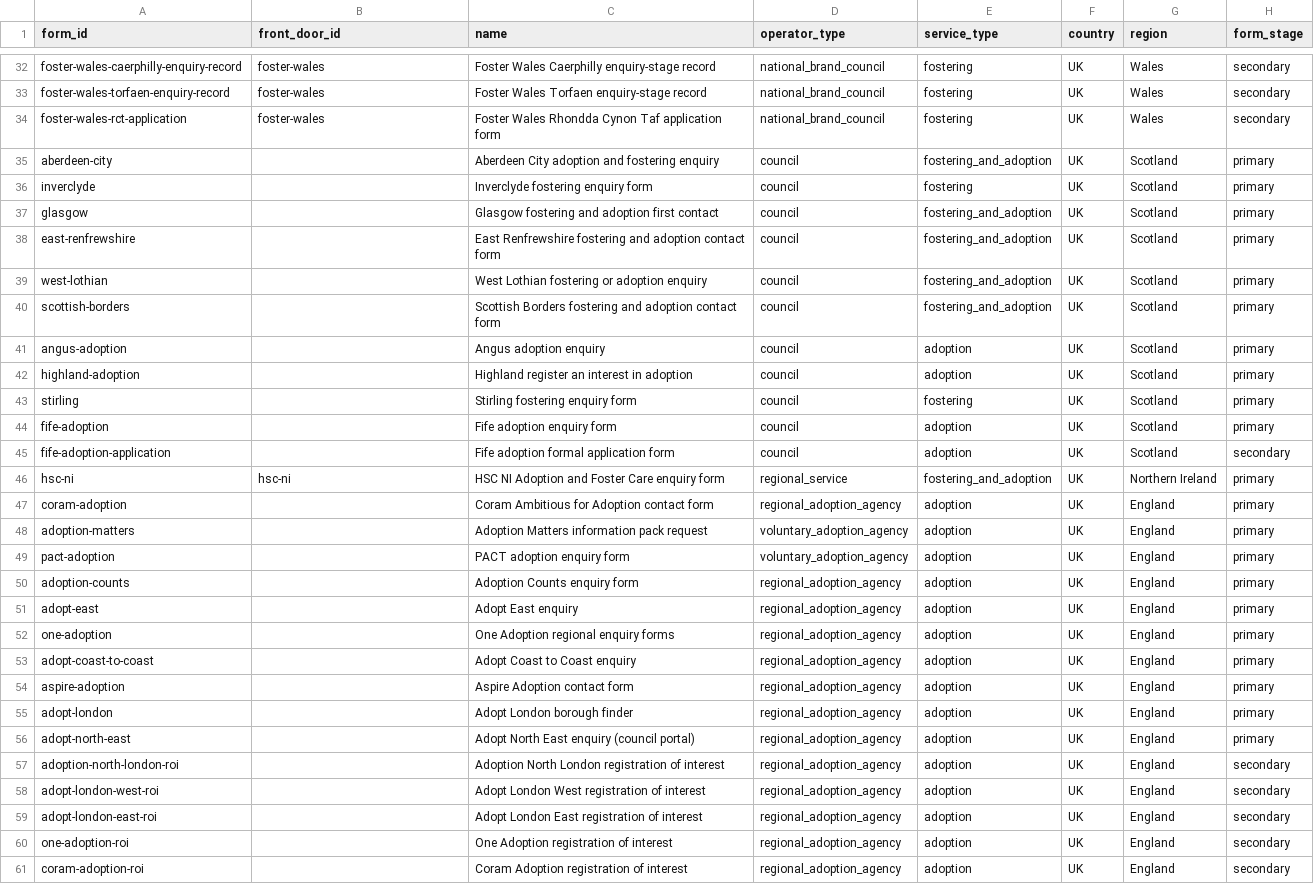
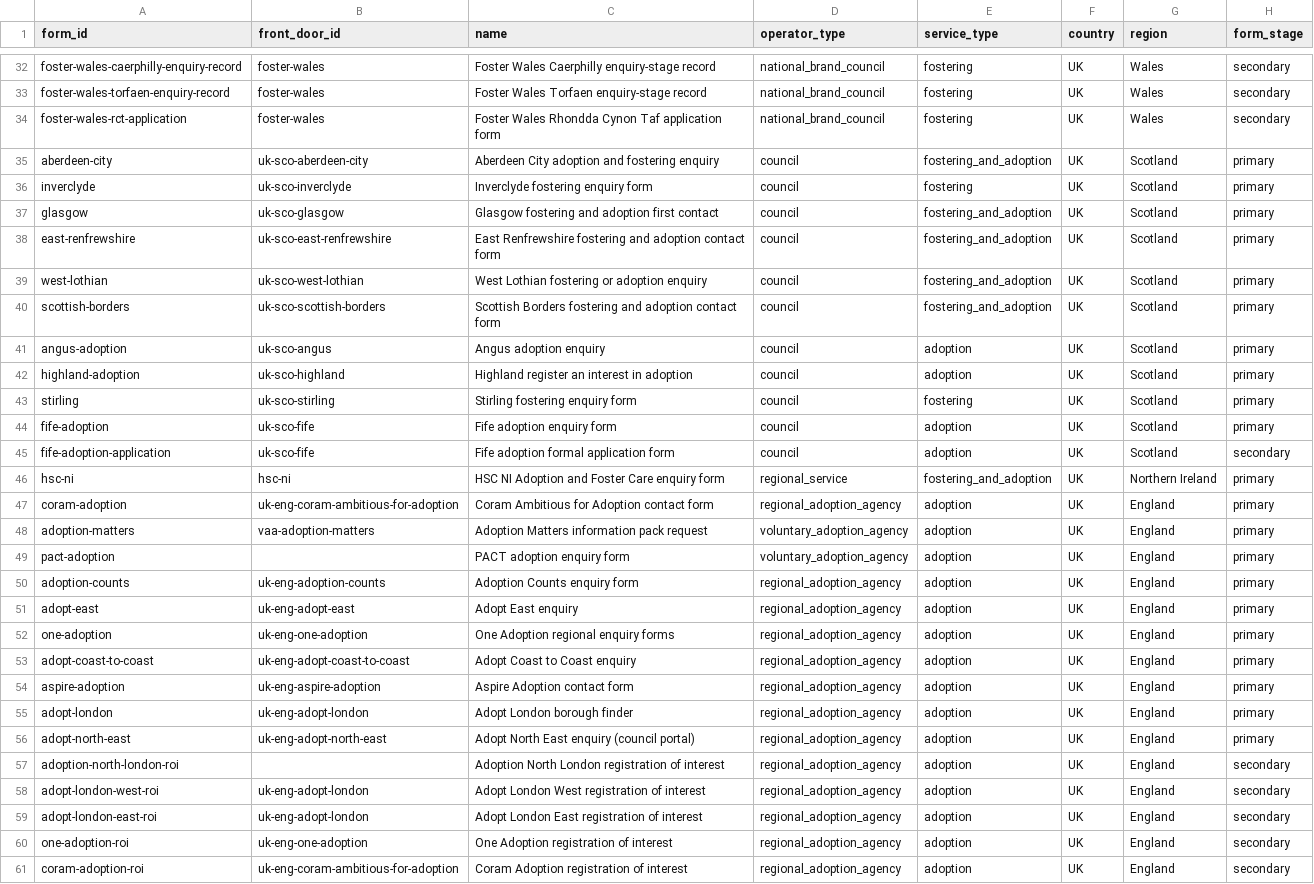
Before and after one commit to jamiegannaway/kinderform, a CSV file: census/forms.csv, drawn as a sheet; only a part is shown, gaps mark what is left out; the diff covers the shown part only; the diff names each change by its address in the sheet, - before the commit and + after, or states it on an @@ line.

```diff
--- a/census/forms.csv
+++ b/census/forms.csv
-B35 (front_door_id): (empty)
+B35 (front_door_id): uk-sco-aberdeen-city
-B36 (front_door_id): (empty)
+B36 (front_door_id): uk-sco-inverclyde
-B37 (front_door_id): (empty)
+B37 (front_door_id): uk-sco-glasgow
-B38 (front_door_id): (empty)
+B38 (front_door_id): uk-sco-east-renfrewshire
-B39 (front_door_id): (empty)
+B39 (front_door_id): uk-sco-west-lothian
-B40 (front_door_id): (empty)
+B40 (front_door_id): uk-sco-scottish-borders
-B41 (front_door_id): (empty)
+B41 (front_door_id): uk-sco-angus
-B42 (front_door_id): (empty)
+B42 (front_door_id): uk-sco-highland
-B43 (front_door_id): (empty)
+B43 (front_door_id): uk-sco-stirling
-B44:B45 (front_door_id): (empty)
+B44:B45 (front_door_id): uk-sco-fife
-B47 (front_door_id): (empty)
+B47 (front_door_id): uk-eng-coram-ambitious-for-adoption
-B48 (front_door_id): (empty)
+B48 (front_door_id): vaa-adoption-matters
-B50 (front_door_id): (empty)
+B50 (front_door_id): uk-eng-adoption-counts
-B51 (front_door_id): (empty)
+B51 (front_door_id): uk-eng-adopt-east
-B52 (front_door_id): (empty)
+B52 (front_door_id): uk-eng-one-adoption
-B53 (front_door_id): (empty)
+B53 (front_door_id): uk-eng-adopt-coast-to-coast
-B54 (front_door_id): (empty)
+B54 (front_door_id): uk-eng-aspire-adoption
-B55 (front_door_id): (empty)
+B55 (front_door_id): uk-eng-adopt-london
-B56 (front_door_id): (empty)
+B56 (front_door_id): uk-eng-adopt-north-east
-B58:B59 (front_door_id): (empty)
+B58:B59 (front_door_id): uk-eng-adopt-london
-B60 (front_door_id): (empty)
+B60 (front_door_id): uk-eng-one-adoption
-B61 (front_door_id): (empty)
+B61 (front_door_id): uk-eng-coram-ambitious-for-adoption
```
Also changed, not shown: 27 edited cells elsewhere in this file, register/au/front-doors.csv, register/de/front-doors.csv, 15 other files.
